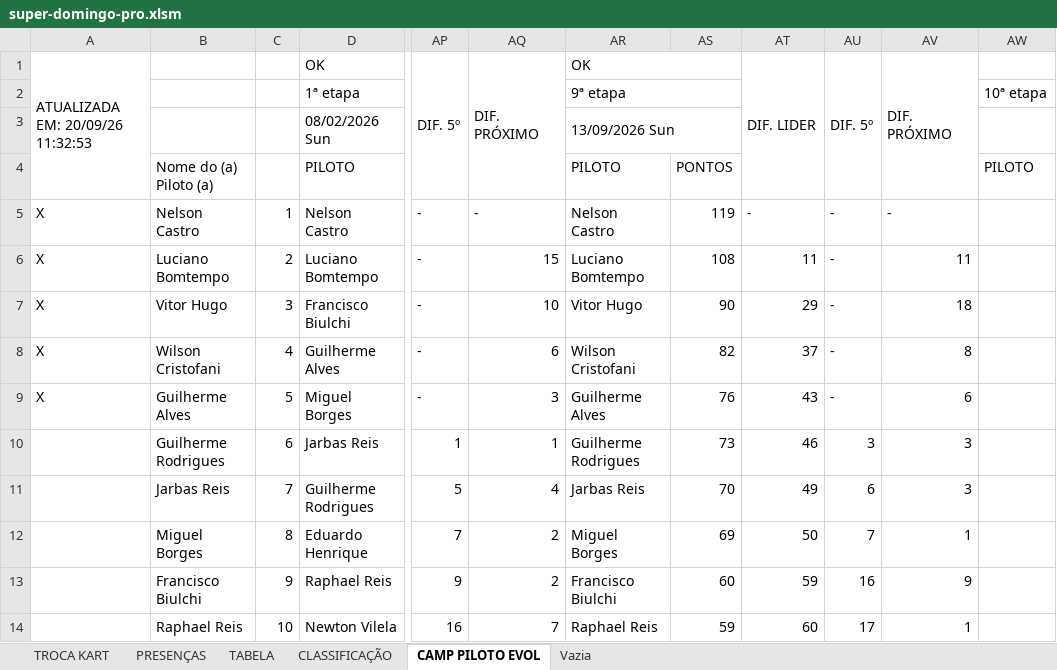
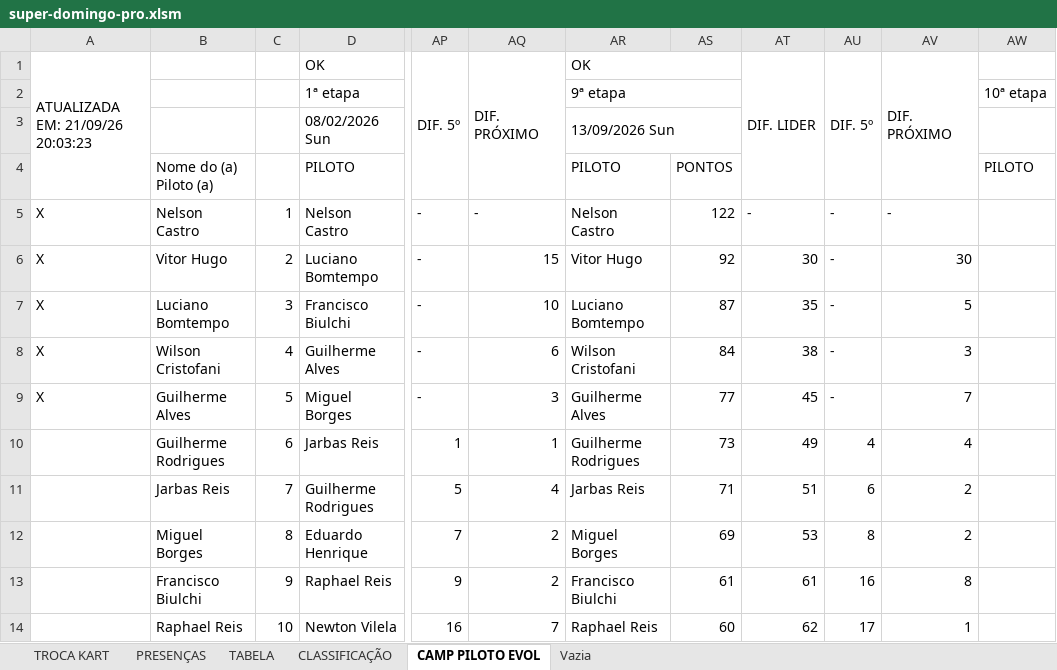
Before and after one commit to defariaaparecido/campeonatos-kart, an Excel workbook: super-domingo-pro.xlsm, sheet CAMP PILOTO EVOL, drawn as a sheet; only a part is shown, gaps mark what is left out; values as stored, in another font and other column widths than the file's, no cell formats; charts and pictures not drawn; the diff covers the shown part only; the diff names each change by its address in the sheet, - before the commit and + after, or states it on an @@ line.

```diff
--- a/super-domingo-pro.xlsm (sheet CAMP PILOTO EVOL)
+++ b/super-domingo-pro.xlsm (sheet CAMP PILOTO EVOL)
-A1: ATUALIZADA EM: 20/09/26 11:32:53
+A1: ATUALIZADA EM: 21/09/26 20:03:23
-AS5: 119
+AS5: 122
-B6: Luciano Bomtempo
+B6: Vitor Hugo
-AR6: Luciano Bomtempo
+AR6: Vitor Hugo
-AS6: 108
+AS6: 92
-AT6: 11
+AT6: 30
-AV6: 11
+AV6: 30
-B7: Vitor Hugo
+B7: Luciano Bomtempo
-AR7: Vitor Hugo
+AR7: Luciano Bomtempo
-AS7: 90
+AS7: 87
-AT7: 29
+AT7: 35
-AV7: 18
+AV7: 5
-AS8: 82
+AS8: 84
-AT8: 37
+AT8: 38
-AV8: 8
+AV8: 3
-AS9: 76
+AS9: 77
-AT9: 43
+AT9: 45
-AV9: 6
+AV9: 7
-AT10: 46
+AT10: 49
-AU10: 3
+AU10: 4
-AV10: 3
+AV10: 4
-AS11: 70
+AS11: 71
-AT11: 49
+AT11: 51
-AV11: 3
+AV11: 2
-AT12: 50
+AT12: 53
-AU12: 7
+AU12: 8
-AV12: 1
+AV12: 2
-AS13: 60
+AS13: 61
-AT13: 59
+AT13: 61
-AV13: 9
+AV13: 8
-AS14: 59
+AS14: 60
-AT14: 60
+AT14: 62
```
Also changed, not shown: 77 edited cells elsewhere in this sheet, sheet CLASSIFICAÇÃO, sheet TABELA, sheet PRESENÇAS, cell formats, charts or pictures.
